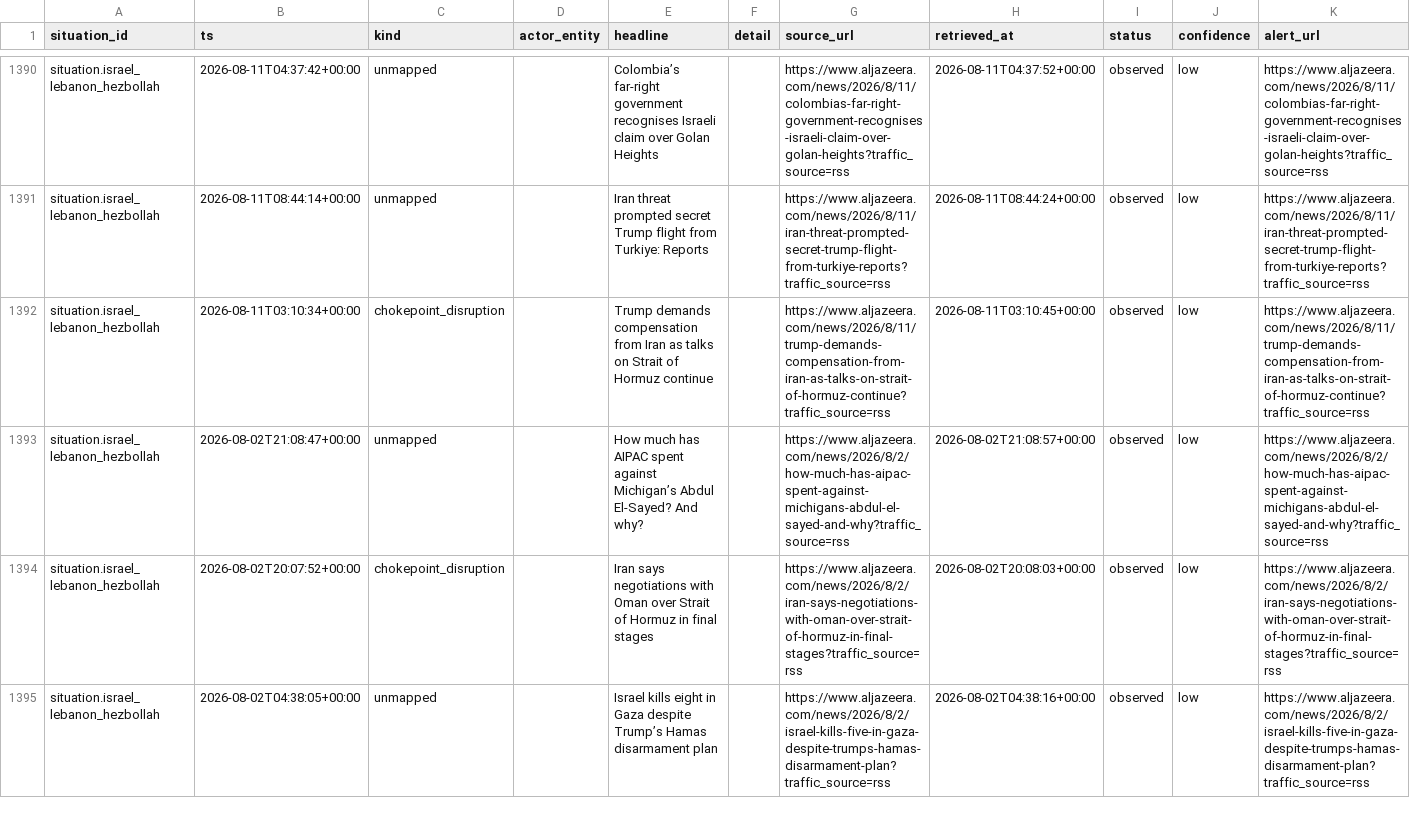
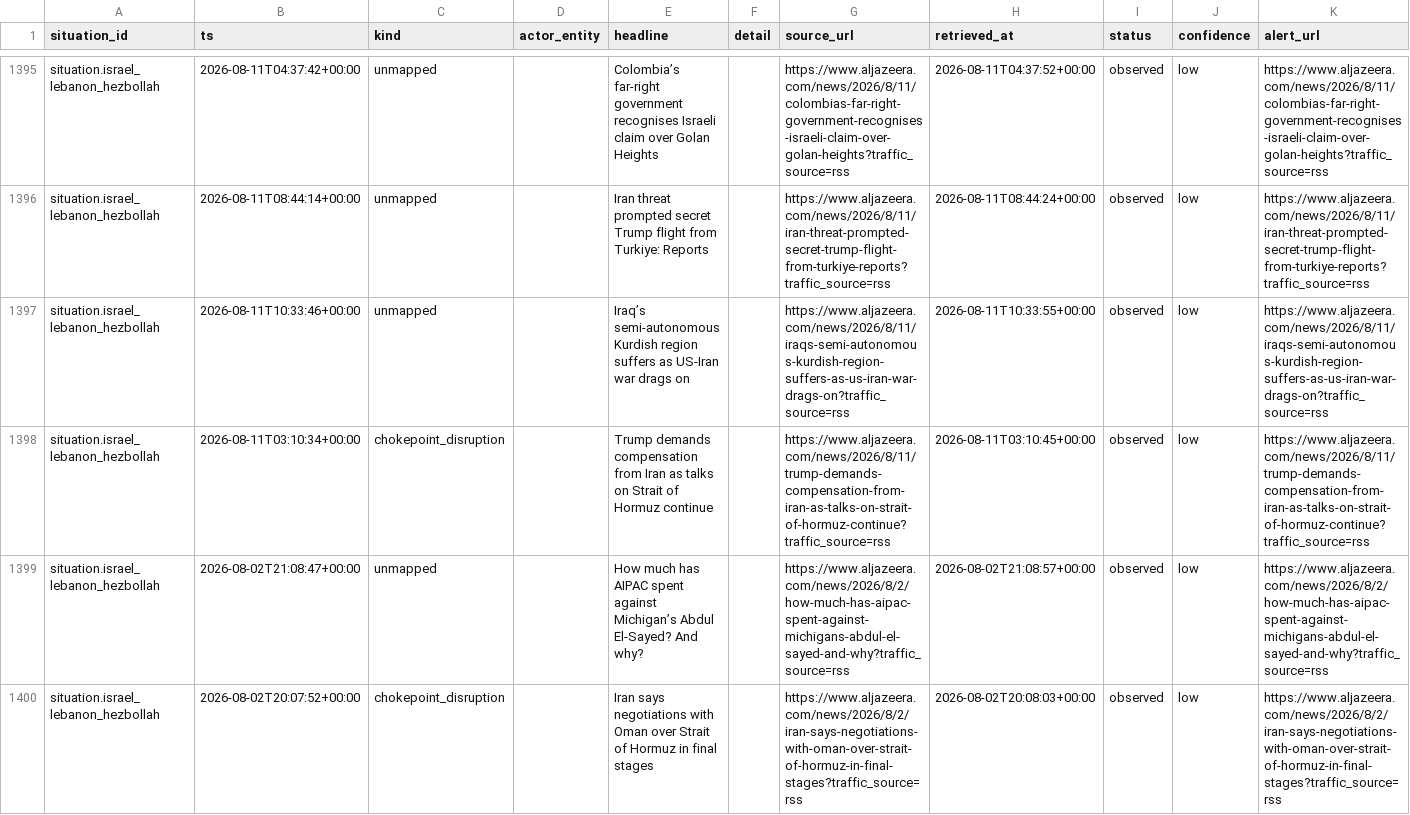
Before and after one commit to josephdelany/ripple-engine, a CSV file: data/state/situation_log.csv, drawn as a sheet; only a part is shown, gaps mark what is left out; the shorter side is filled out with more unchanged rows; rows hold the shown columns only; the diff covers the shown part only; the diff names each change by its address in the sheet, - before the commit and + after, or states it on an @@ line.

```diff
--- a/data/state/situation_log.csv
+++ b/data/state/situation_log.csv
+row 1397: situation.israel_lebanon_hezbollah | 2026-08-11T10:33:46+00:00 | unmapped |  | Iraq’s semi-autonomous Kurdish region suffers as US-Iran war drags on |  | https://www.aljazeera.com/news/2026/8/11/iraqs-semi-autonomous-kurdish-region-suffers-as-us-iran-war-drags-on?traffic_source=rss | 2026-08-11T10:33:55+00:00 | observed | low | https://www.aljazeera.com/news/2026/8/11/iraqs-semi-autonomous-kurdish-region-suffers-as-us-iran-war-drags-on?traffic_source=rss
```
Also changed, not shown: 10 added rows elsewhere in this file, 2 other files.
